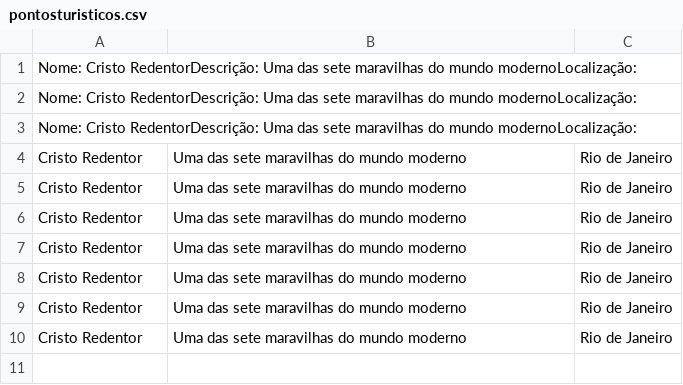
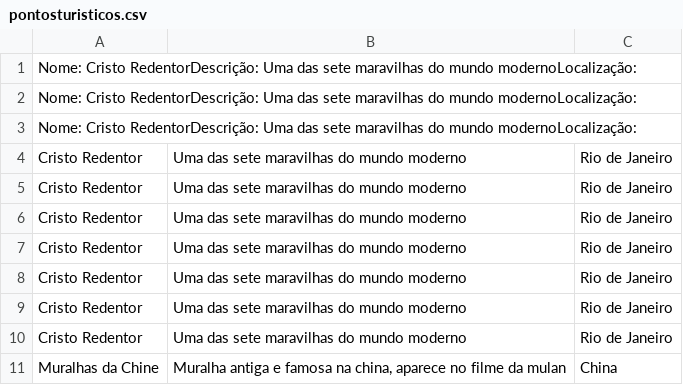
Before and after one commit to Meimoon1/POO_Atividades, a CSV file: ATP40/ex2/pontosturisticos.csv, drawn as a sheet.

```diff
--- a/ATP40/ex2/pontosturisticos.csv
+++ b/ATP40/ex2/pontosturisticos.csv
@@ -10 +10,2 @@ Cristo Redentor;Uma das sete maravilhas do mundo moderno;Rio de Janeiro
 Cristo Redentor;Uma das sete maravilhas do mundo moderno;Rio de Janeiro
+Muralhas da Chine;Muralha antiga e famosa na china, aparece no filme da mulan;China
```
Also changed, not shown: 2 other files.
